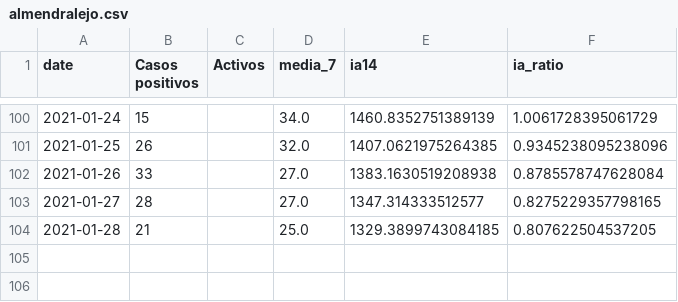
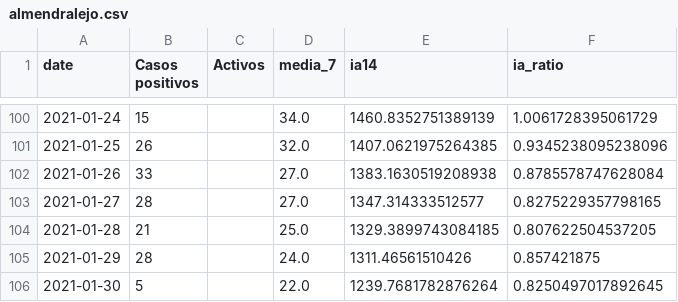
Before and after one commit to mharias/covid_almendralejo, a CSV file: datos/almendralejo.csv, drawn as a sheet; only a part is shown, gaps mark what is left out; the diff names each change by its address in the sheet, - before the commit and + after, or states it on an @@ line.

```diff
--- a/datos/almendralejo.csv
+++ b/datos/almendralejo.csv
+row 105: 2021-01-29 | 28 |  | 24.0 | 1311.46561510426 | 0.857421875
+row 106: 2021-01-30 | 5 |  | 22.0 | 1239.7681782876264 | 0.8250497017892645
```
Also changed, not shown: 3 other files.
